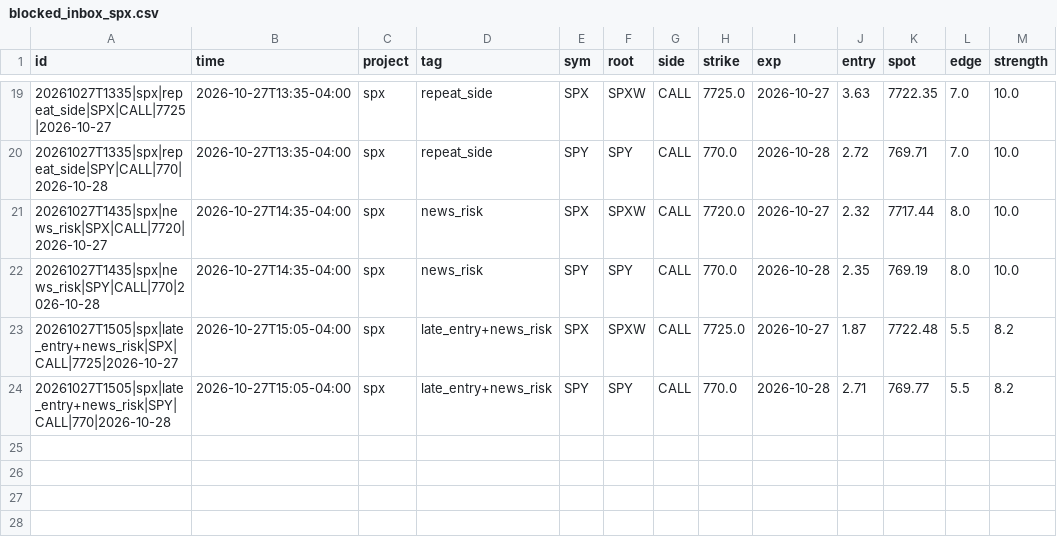
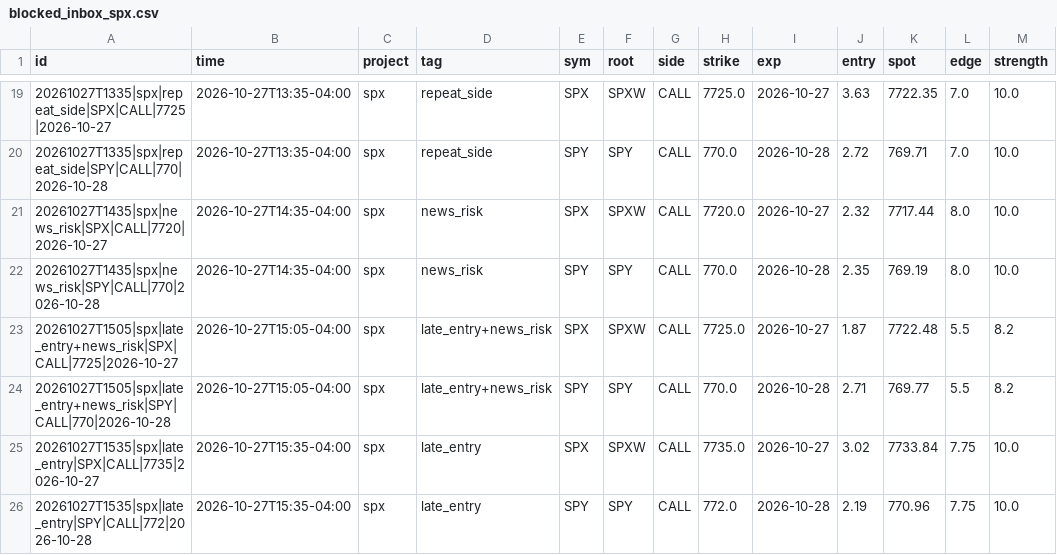
Before and after one commit to anwaralnayri1411-source/spx-bot, a CSV file: blocked_inbox_spx.csv, drawn as a sheet; only a part is shown, gaps mark what is left out; the diff names each change by its address in the sheet, - before the commit and + after, or states it on an @@ line.

```diff
--- a/blocked_inbox_spx.csv
+++ b/blocked_inbox_spx.csv
+row 25: 20261027T1535|spx|late_entry|SPX|CALL|7735|2026-10-27 | 2026-10-27T15:35-04:00 | spx | late_entry | SPX | SPXW | CALL | 7735.0 | 2026-10-27 | 3.02 | 7733.84 | 7.75 | 10.0
+row 26: 20261027T1535|spx|late_entry|SPY|CALL|772|2026-10-28 | 2026-10-27T15:35-04:00 | spx | late_entry | SPY | SPY | CALL | 772.0 | 2026-10-28 | 2.19 | 770.96 | 7.75 | 10.0
```
Also changed, not shown: levels_log.csv, live_bars_log.csv, 8 other files.
